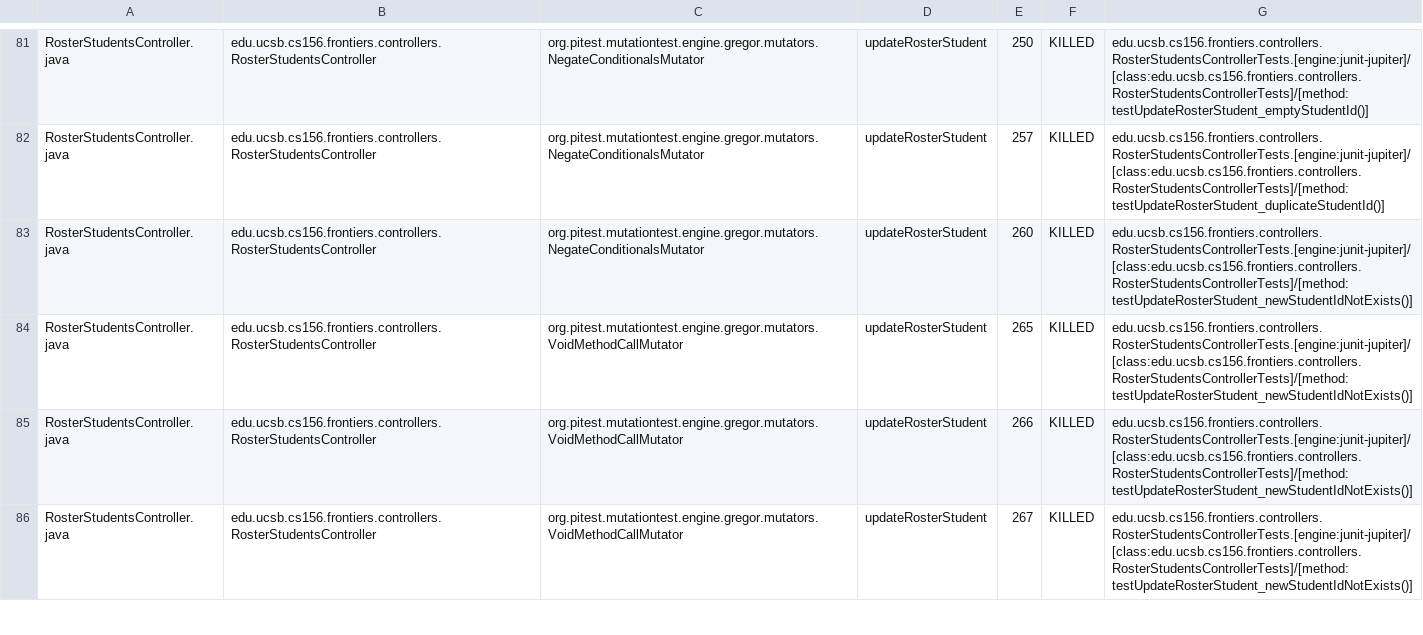
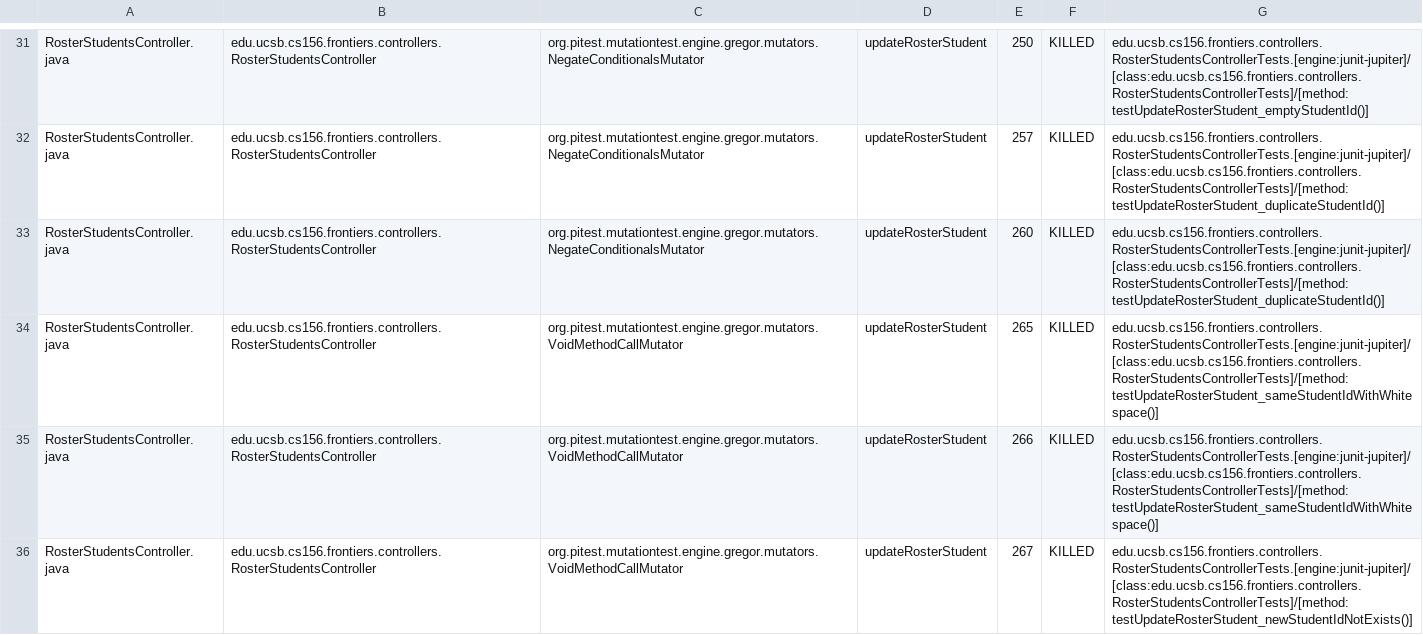
Before and after one commit to ucsb-cs156-s25/proj-frontiers-s25-07, a CSV file: prs/55/pitest/mutations.csv, drawn as a sheet; only a part is shown, gaps mark what is left out; the diff covers the shown part only.

Commit message:
Deploying to gh-pages from @ ucsb-cs156-s25/proj-frontiers-s25-07@ba996336e55460c66396655bf7f643ed46cef63c 🚀

```diff
--- a/prs/55/pitest/mutations.csv
+++ b/prs/55/pitest/mutations.csv
@@ -82,5 +32,5 @@ RosterStudentsController.java,edu.ucsb.cs156.frontiers.controllers.RosterStudent
 RosterStudentsController.java,edu.ucsb.cs156.frontiers.controllers.RosterStudentsController,org.pitest.mutationtest.engine.gregor.mutators.NegateConditionalsMutator,updateRosterStudent,257,KILLED,edu.ucsb.cs156.frontiers.controllers.RosterStudentsControllerTests.[engine:junit-jupiter]/[class:edu.ucsb.cs156.frontiers.controllers.RosterStudentsControllerTests]/[method:testUpdateRosterStudent_duplicateStudentId()]
-RosterStudentsController.java,edu.ucsb.cs156.frontiers.controllers.RosterStudentsController,org.pitest.mutationtest.engine.gregor.mutators.NegateConditionalsMutator,updateRosterStudent,260,KILLED,edu.ucsb.cs156.frontiers.controllers.RosterStudentsControllerTests.[engine:junit-jupiter]/[class:edu.ucsb.cs156.frontiers.controllers.RosterStudentsControllerTests]/[method:testUpdateRosterStudent_newStudentIdNotExists()]
-RosterStudentsController.java,edu.ucsb.cs156.frontiers.controllers.RosterStudentsController,org.pitest.mutationtest.engine.gregor.mutators.VoidMethodCallMutator,updateRosterStudent,265,KILLED,edu.ucsb.cs156.frontiers.controllers.RosterStudentsControllerTests.[engine:junit-jupiter]/[class:edu.ucsb.cs156.frontiers.controllers.RosterStudentsControllerTests]/[method:testUpdateRosterStudent_newStudentIdNotExists()]
-RosterStudentsController.java,edu.ucsb.cs156.frontiers.controllers.RosterStudentsController,org.pitest.mutationtest.engine.gregor.mutators.VoidMethodCallMutator,updateRosterStudent,266,KILLED,edu.ucsb.cs156.frontiers.controllers.RosterStudentsControllerTests.[engine:junit-jupiter]/[class:edu.ucsb.cs156.frontiers.controllers.RosterStudentsControllerTests]/[method:testUpdateRosterStudent_newStudentIdNotExists()]
+RosterStudentsController.java,edu.ucsb.cs156.frontiers.controllers.RosterStudentsController,org.pitest.mutationtest.engine.gregor.mutators.NegateConditionalsMutator,updateRosterStudent,260,KILLED,edu.ucsb.cs156.frontiers.controllers.RosterStudentsControllerTests.[engine:junit-jupiter]/[class:edu.ucsb.cs156.frontiers.controllers.RosterStudentsControllerTests]/[method:testUpdateRosterStudent_duplicateStudentId()]
+RosterStudentsController.java,edu.ucsb.cs156.frontiers.controllers.RosterStudentsController,org.pitest.mutationtest.engine.gregor.mutators.VoidMethodCallMutator,updateRosterStudent,265,KILLED,edu.ucsb.cs156.frontiers.controllers.RosterStudentsControllerTests.[engine:junit-jupiter]/[class:edu.ucsb.cs156.frontiers.controllers.RosterStudentsControllerTests]/[method:testUpdateRosterStudent_sameStudentIdWithWhitespace()]
+RosterStudentsController.java,edu.ucsb.cs156.frontiers.controllers.RosterStudentsController,org.pitest.mutationtest.engine.gregor.mutators.VoidMethodCallMutator,updateRosterStudent,266,KILLED,edu.ucsb.cs156.frontiers.controllers.RosterStudentsControllerTests.[engine:junit-jupiter]/[class:edu.ucsb.cs156.frontiers.controllers.RosterStudentsControllerTests]/[method:testUpdateRosterStudent_sameStudentIdWithWhitespace()]
 RosterStudentsController.java,edu.ucsb.cs156.frontiers.controllers.RosterStudentsController,org.pitest.mutationtest.engine.gregor.mutators.VoidMethodCallMutator,updateRosterStudent,267,KILLED,edu.ucsb.cs156.frontiers.controllers.RosterStudentsControllerTests.[engine:junit-jupiter]/[class:edu.ucsb.cs156.frontiers.controllers.RosterStudentsControllerTests]/[method:testUpdateRosterStudent_newStudentIdNotExists()]
```
Also changed, not shown: 105 moved rows and 7 edited cells elsewhere in this file, 29 other files.
